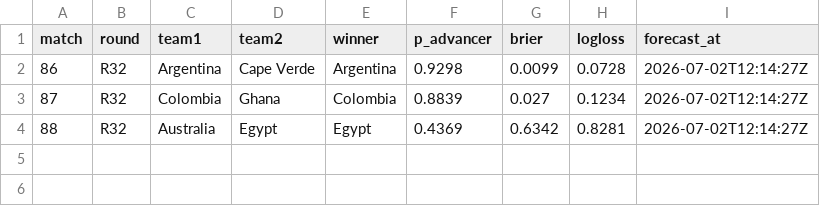
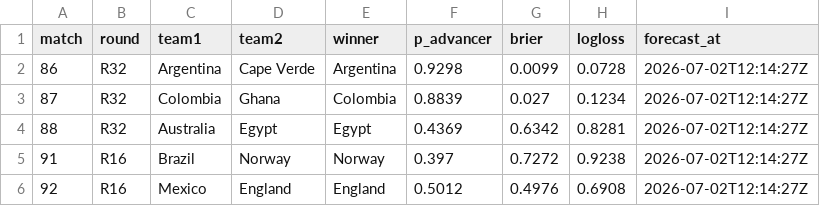
Before and after one commit to Qasak/openpaul, a CSV file: data/score_log_ko_r4.csv, drawn as a sheet; the diff names each change by its address in the sheet, - before the commit and + after, or states it on an @@ line.

```diff
--- a/data/score_log_ko_r4.csv
+++ b/data/score_log_ko_r4.csv
+row 5: 91 | R16 | Brazil | Norway | Norway | 0.397 | 0.7272 | 0.9238 | 2026-07-02T12:14:27Z
+row 6: 92 | R16 | Mexico | England | England | 0.5012 | 0.4976 | 0.6908 | 2026-07-02T12:14:27Z
```
Also changed, not shown: data/ko_forecast.csv, data/ko_forecast_v2.csv, 16 other files.
